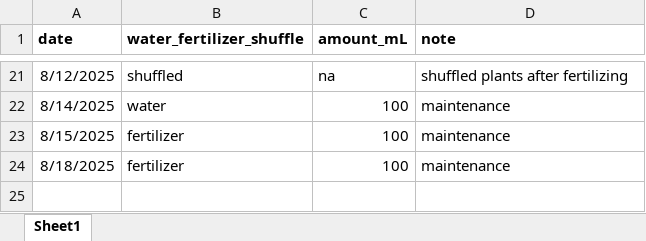
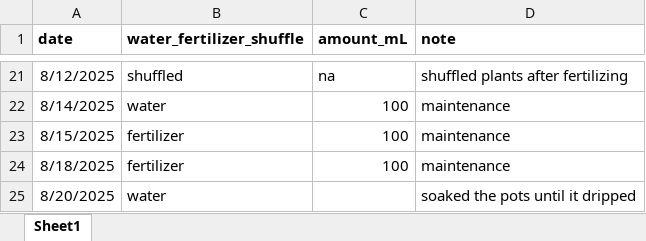
Before and after one commit to Monikell/2025_g34p, an Excel workbook: logs/water_fertilizer_shuffle.xlsx, sheet Sheet1, drawn as a sheet; only a part is shown, gaps mark what is left out; values as stored, in another font and other column widths than the file's, no borders; the diff names each change by its address in the sheet, - before the commit and + after, or states it on an @@ line.

Commit message:
update_watering

```diff
--- a/logs/water_fertilizer_shuffle.xlsx (sheet Sheet1)
+++ b/logs/water_fertilizer_shuffle.xlsx (sheet Sheet1)
+row 25: 8/20/2025 | water |  | soaked the pots until it dripped
```
